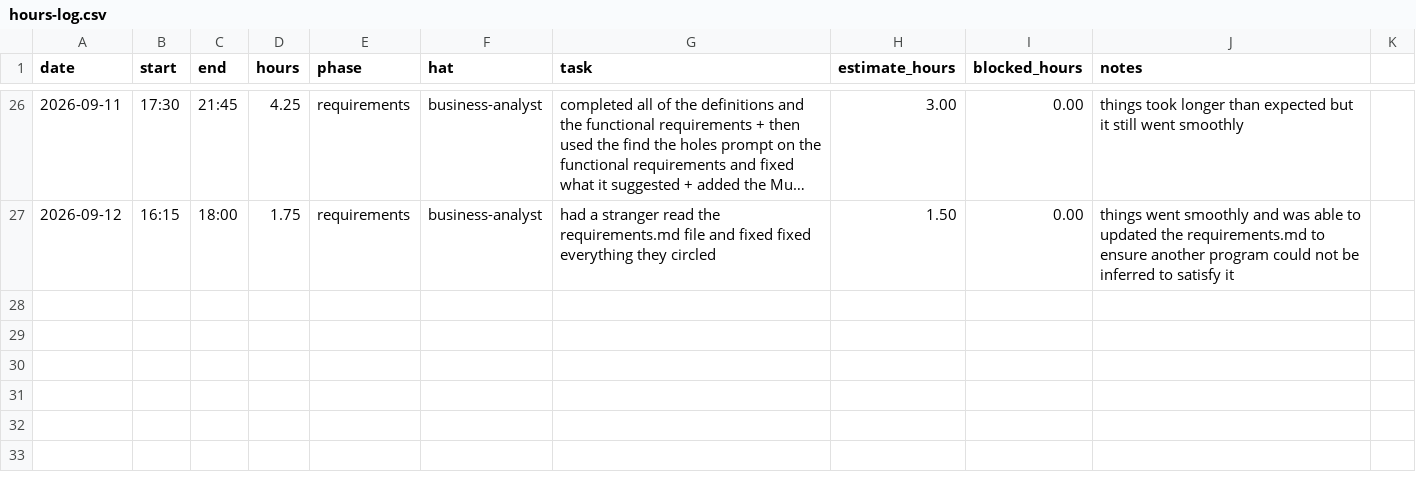
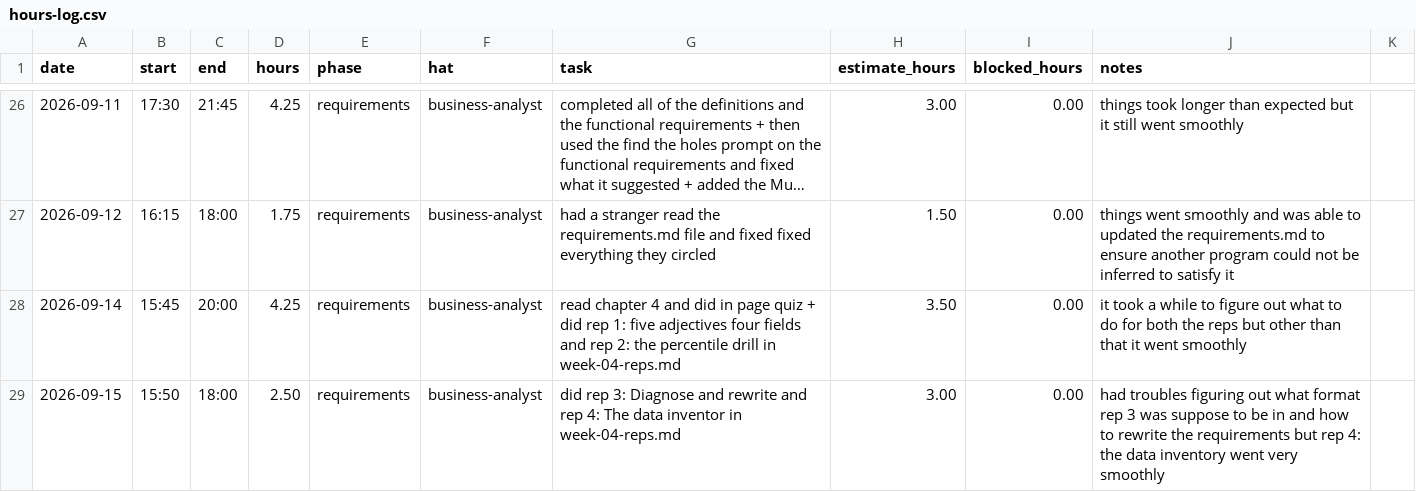
Before and after one commit to thelastroses/capstone, a CSV file: docs/hours-log.csv, drawn as a sheet; only a part is shown, gaps mark what is left out; long unchanged cells end in ….

Commit message:
Did rep1-4 and put them in the week-04-reps.md

```diff
--- a/docs/hours-log.csv
+++ b/docs/hours-log.csv
@@ -27 +27,3 @@ date,start,end,hours,phase,hat,task,estimate_hours,blocked_hours,notes
 2026-09-12,16:15,18:00,1.75,requirements,business-analyst,had a stranger read the requirements.md file and fixed fixed everything they circled, 1.50, 0.00, things went smoothly and was able to updated the requirements.md to ensure another program could not be inferred to satisfy it
+2026-09-14,15:45,20:00,4.25,requirements,business-analyst,read chapter 4 and did in page quiz + did rep 1: five adjectives four fields and rep 2: the percentile drill in week-04-reps.md, 3.50, 0.00, it took a while to figure out what to do for both the reps but other than that it went smoothly
+2026-09-15,15:50,18:00,2.50,requirements,business-analyst,did rep 3: Diagnose and rewrite and rep 4: The data inventor in week-04-reps.md, 3.00, 0.00, had troubles figuring out what format rep 3 was suppose to be in and how to rewrite the requirements but rep 4: the data inventory went very smoothly
```
Also changed, not shown: 2 other files.
